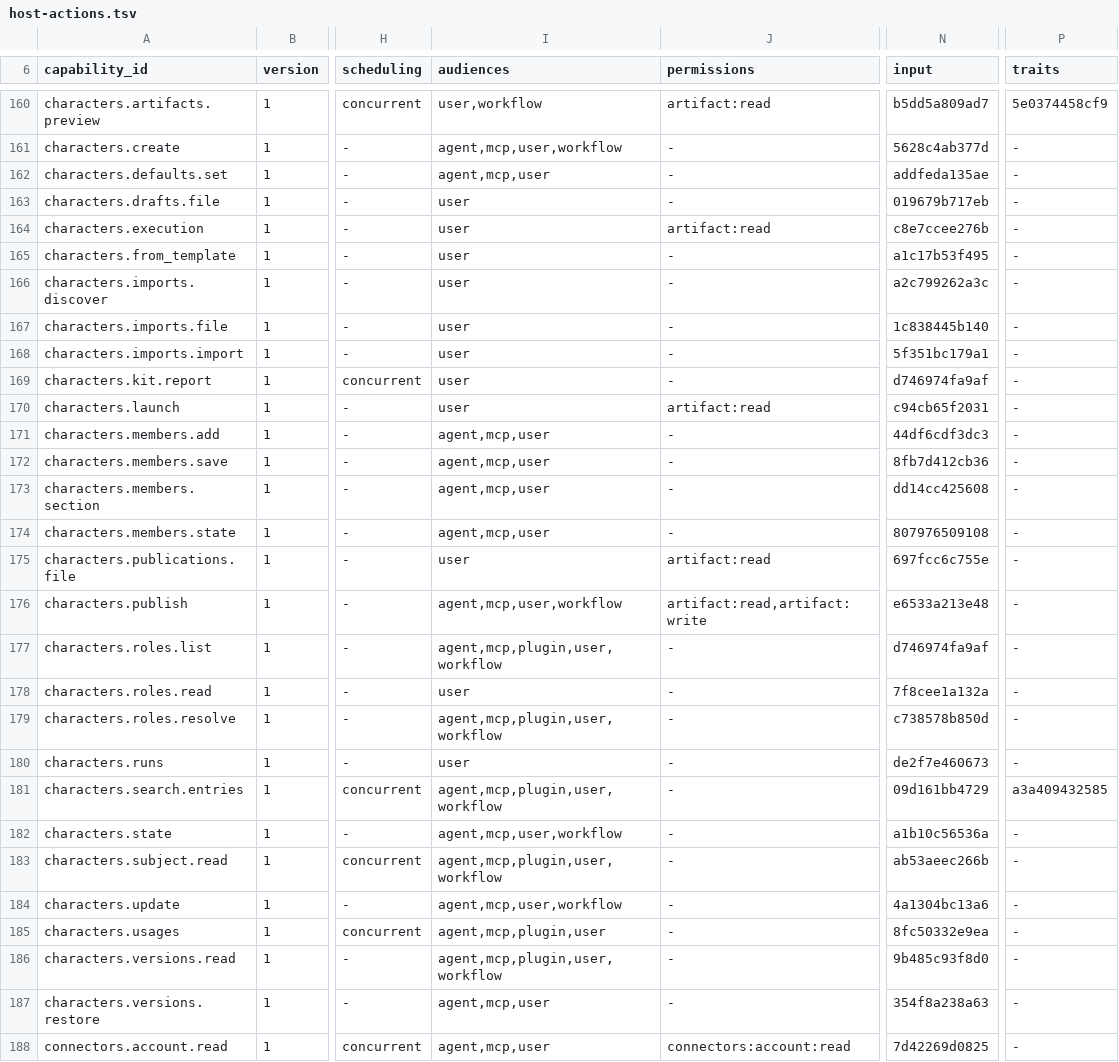
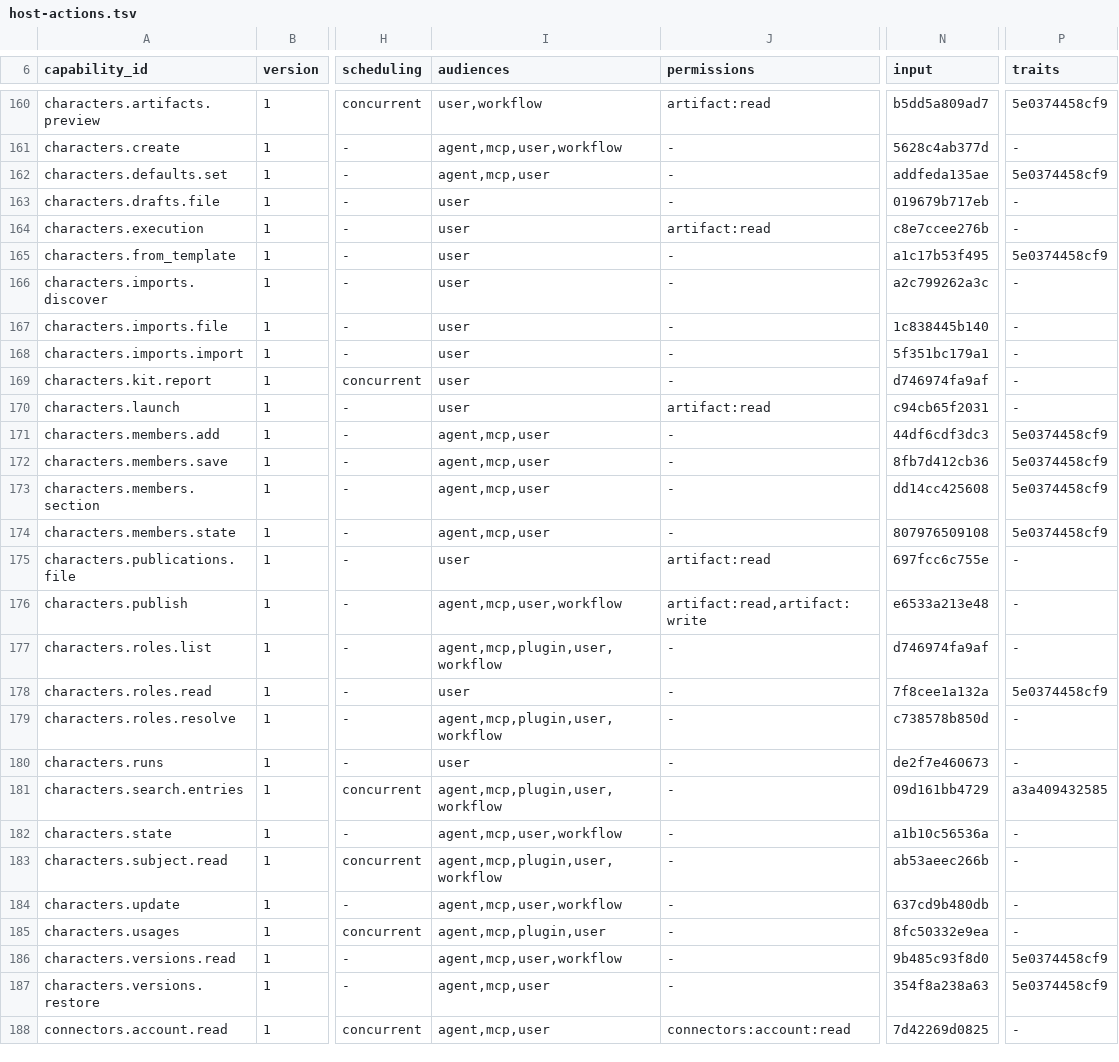
Before and after one commit to molis-ai/molis-work, a TSV file: tooling/gates/actions/host-actions.tsv, drawn as a sheet; only a part is shown, gaps mark what is left out; the diff names each change by its address in the sheet, - before the commit and + after, or states it on an @@ line.

```diff
--- a/tooling/gates/actions/host-actions.tsv
+++ b/tooling/gates/actions/host-actions.tsv
-P162 (traits): -
+P162 (traits): 5e0374458cf9
-P165 (traits): -
+P165 (traits): 5e0374458cf9
-P171:P174 (traits): -
+P171:P174 (traits): 5e0374458cf9
-P178 (traits): -
+P178 (traits): 5e0374458cf9
-N184 (input): 4a1304bc13a6
+N184 (input): 637cd9b480db
-I186 (audiences): agent,mcp,plugin,user,workflow
+I186 (audiences): agent,mcp,user,workflow
-P186:P187 (traits): -
+P186:P187 (traits): 5e0374458cf9
```
Also changed, not shown: 35 other files.
